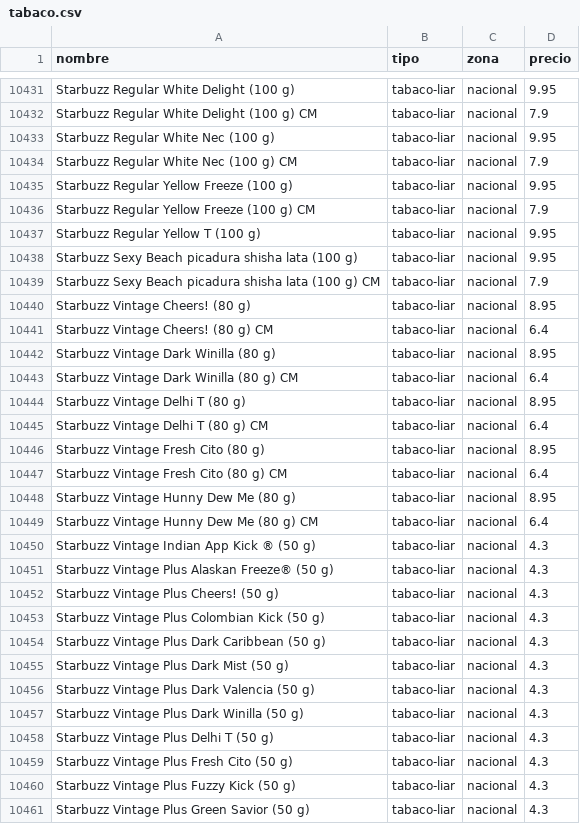
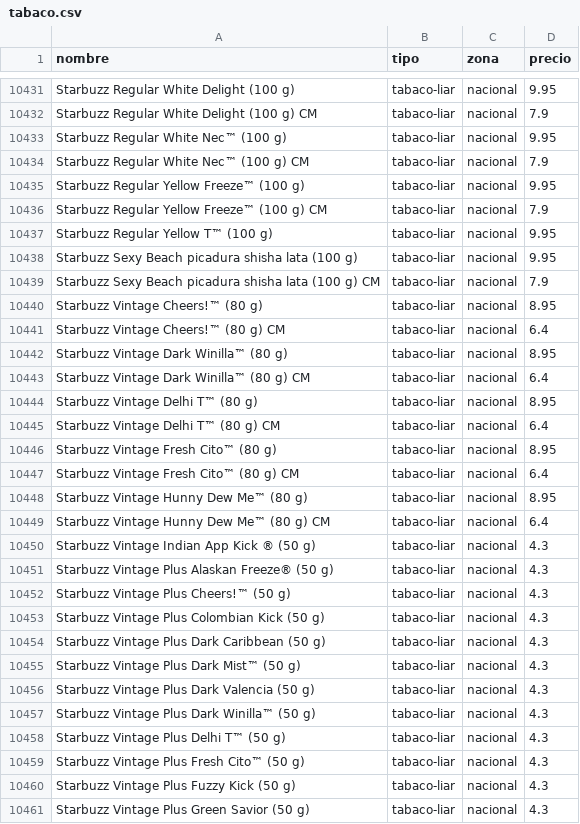
Before and after one commit to marcosics/mitabaco-new, a CSV file: tabaco.csv, drawn as a sheet; only a part is shown, gaps mark what is left out; the diff covers the shown part only; the diff names each change by its address in the sheet, - before the commit and + after, or states it on an @@ line.

```diff
--- a/tabaco.csv
+++ b/tabaco.csv
-A10433 (nombre): Starbuzz Regular White Nec (100 g)
+A10433 (nombre): Starbuzz Regular White Nec™ (100 g)
-A10434 (nombre): Starbuzz Regular White Nec (100 g) CM
+A10434 (nombre): Starbuzz Regular White Nec™ (100 g) CM
-A10435 (nombre): Starbuzz Regular Yellow Freeze (100 g)
+A10435 (nombre): Starbuzz Regular Yellow Freeze™ (100 g)
-A10436 (nombre): Starbuzz Regular Yellow Freeze (100 g) CM
+A10436 (nombre): Starbuzz Regular Yellow Freeze™ (100 g) CM
-A10437 (nombre): Starbuzz Regular Yellow T (100 g)
+A10437 (nombre): Starbuzz Regular Yellow T™ (100 g)
-A10440 (nombre): Starbuzz Vintage Cheers! (80 g)
+A10440 (nombre): Starbuzz Vintage Cheers!™ (80 g)
-A10441 (nombre): Starbuzz Vintage Cheers! (80 g) CM
+A10441 (nombre): Starbuzz Vintage Cheers!™ (80 g) CM
-A10442 (nombre): Starbuzz Vintage Dark Winilla (80 g)
+A10442 (nombre): Starbuzz Vintage Dark Winilla™ (80 g)
-A10443 (nombre): Starbuzz Vintage Dark Winilla (80 g) CM
+A10443 (nombre): Starbuzz Vintage Dark Winilla™ (80 g) CM
-A10444 (nombre): Starbuzz Vintage Delhi T (80 g)
+A10444 (nombre): Starbuzz Vintage Delhi T™ (80 g)
-A10445 (nombre): Starbuzz Vintage Delhi T (80 g) CM
+A10445 (nombre): Starbuzz Vintage Delhi T™ (80 g) CM
-A10446 (nombre): Starbuzz Vintage Fresh Cito (80 g)
+A10446 (nombre): Starbuzz Vintage Fresh Cito™ (80 g)
-A10447 (nombre): Starbuzz Vintage Fresh Cito (80 g) CM
+A10447 (nombre): Starbuzz Vintage Fresh Cito™ (80 g) CM
-A10448 (nombre): Starbuzz Vintage Hunny Dew Me (80 g)
+A10448 (nombre): Starbuzz Vintage Hunny Dew Me™ (80 g)
-A10449 (nombre): Starbuzz Vintage Hunny Dew Me (80 g) CM
+A10449 (nombre): Starbuzz Vintage Hunny Dew Me™ (80 g) CM
-A10452 (nombre): Starbuzz Vintage Plus Cheers! (50 g)
+A10452 (nombre): Starbuzz Vintage Plus Cheers!™ (50 g)
-A10455 (nombre): Starbuzz Vintage Plus Dark Mist (50 g)
+A10455 (nombre): Starbuzz Vintage Plus Dark Mist™ (50 g)
-A10457 (nombre): Starbuzz Vintage Plus Dark Winilla (50 g)
+A10457 (nombre): Starbuzz Vintage Plus Dark Winilla™ (50 g)
-A10458 (nombre): Starbuzz Vintage Plus Delhi T (50 g)
+A10458 (nombre): Starbuzz Vintage Plus Delhi T™ (50 g)
-A10459 (nombre): Starbuzz Vintage Plus Fresh Cito (50 g)
+A10459 (nombre): Starbuzz Vintage Plus Fresh Cito™ (50 g)
```
Also changed, not shown: 71 edited cells elsewhere in this file.
